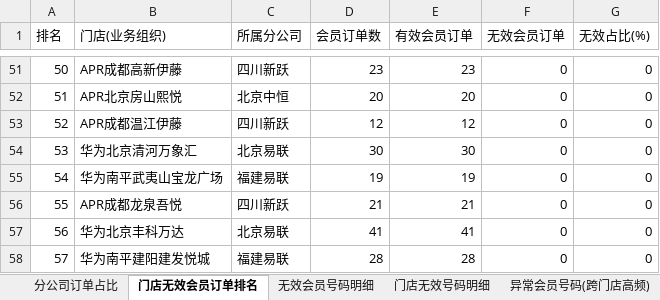
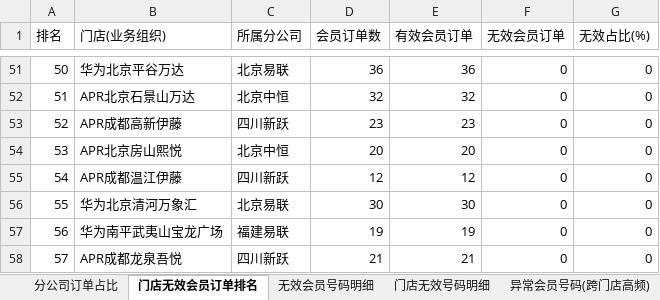
Before and after one commit to panghao007/retail-dashboard, an Excel workbook: d/2026-10-05_会员有效性分析.xlsx, sheet 门店无效会员订单排名, drawn as a sheet; only a part is shown, gaps mark what is left out; values as stored, in another font and other column widths than the file's, no borders; the diff covers the shown part only; the diff names each change by its address in the sheet, - before the commit and + after, or states it on an @@ line.

```diff
--- a/d/2026-10-05_会员有效性分析.xlsx (sheet 门店无效会员订单排名)
+++ b/d/2026-10-05_会员有效性分析.xlsx (sheet 门店无效会员订单排名)
-B51 (门店(业务组织)): APR成都高新伊藤
+B51 (门店(业务组织)): 华为北京平谷万达
-C51 (所属分公司): 四川新跃
+C51 (所属分公司): 北京易联
-D51 (会员订单数): 23
+D51 (会员订单数): 36
-E51 (有效会员订单): 23
+E51 (有效会员订单): 36
-B52 (门店(业务组织)): APR北京房山熙悦
+B52 (门店(业务组织)): APR北京石景山万达
-D52 (会员订单数): 20
+D52 (会员订单数): 32
-E52 (有效会员订单): 20
+E52 (有效会员订单): 32
-B53 (门店(业务组织)): APR成都温江伊藤
+B53 (门店(业务组织)): APR成都高新伊藤
-D53 (会员订单数): 12
+D53 (会员订单数): 23
-E53 (有效会员订单): 12
+E53 (有效会员订单): 23
-B54 (门店(业务组织)): 华为北京清河万象汇
+B54 (门店(业务组织)): APR北京房山熙悦
-C54 (所属分公司): 北京易联
+C54 (所属分公司): 北京中恒
-D54 (会员订单数): 30
+D54 (会员订单数): 20
-E54 (有效会员订单): 30
+E54 (有效会员订单): 20
-B55 (门店(业务组织)): 华为南平武夷山宝龙广场
+B55 (门店(业务组织)): APR成都温江伊藤
-C55 (所属分公司): 福建易联
+C55 (所属分公司): 四川新跃
-D55 (会员订单数): 19
+D55 (会员订单数): 12
-E55 (有效会员订单): 19
+E55 (有效会员订单): 12
-B56 (门店(业务组织)): APR成都龙泉吾悦
+B56 (门店(业务组织)): 华为北京清河万象汇
-C56 (所属分公司): 四川新跃
+C56 (所属分公司): 北京易联
-D56 (会员订单数): 21
+D56 (会员订单数): 30
-E56 (有效会员订单): 21
+E56 (有效会员订单): 30
-B57 (门店(业务组织)): 华为北京丰科万达
+B57 (门店(业务组织)): 华为南平武夷山宝龙广场
-C57 (所属分公司): 北京易联
+C57 (所属分公司): 福建易联
-D57 (会员订单数): 41
+D57 (会员订单数): 19
-E57 (有效会员订单): 41
+E57 (有效会员订单): 19
-B58 (门店(业务组织)): 华为南平建阳建发悦城
+B58 (门店(业务组织)): APR成都龙泉吾悦
-C58 (所属分公司): 福建易联
+C58 (所属分公司): 四川新跃
-D58 (会员订单数): 28
+D58 (会员订单数): 21
-E58 (有效会员订单): 28
+E58 (有效会员订单): 21
```
Also changed, not shown: 257 edited cells elsewhere in this sheet, sheet 退货订单明细, sheet 内部业务礼品单, sheet 分公司订单占比, 5 other files.
